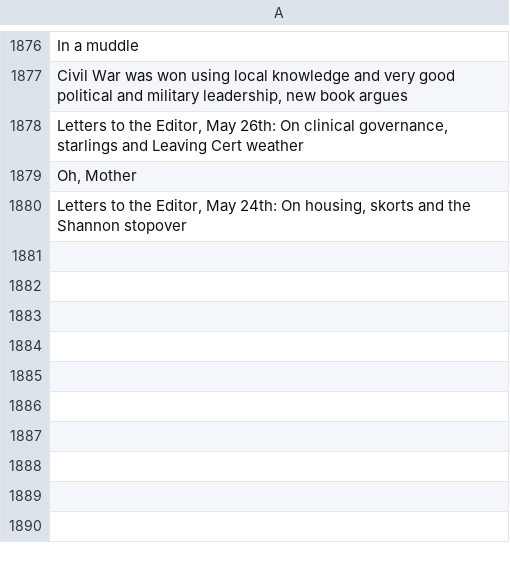
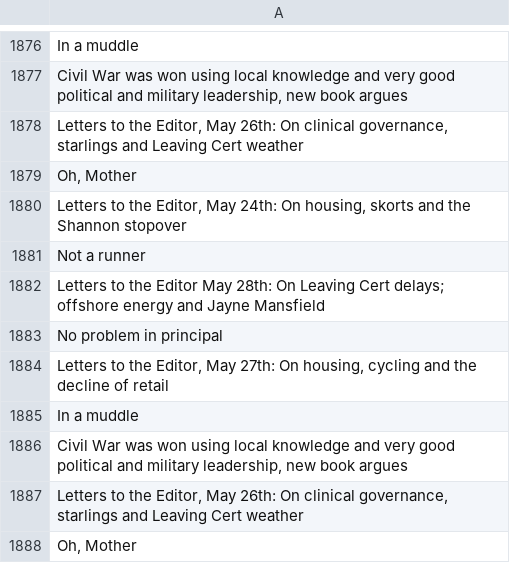
Before and after one commit to aodhanlutetiae/odds_scrape, a CSV file: letter_headings.csv, drawn as a sheet; only a part is shown, gaps mark what is left out.

```diff
--- a/letter_headings.csv
+++ b/letter_headings.csv
@@ -1880 +1880,9 @@ In a muddle
 "Letters to the Editor, May 24th: On housing, skorts and the Shannon stopover"
+Not a runner
+Letters to the Editor May 28th: On Leaving Cert delays; offshore energy and Jayne Mansfield
+No problem in principal
+"Letters to the Editor, May 27th: On housing, cycling and the decline of retail"
+In a muddle
+"Civil War was won using local knowledge and very good political and military leadership, new book argues"
+"Letters to the Editor, May 26th: On clinical governance, starlings and Leaving Cert weather"
+"Oh, Mother"
```
